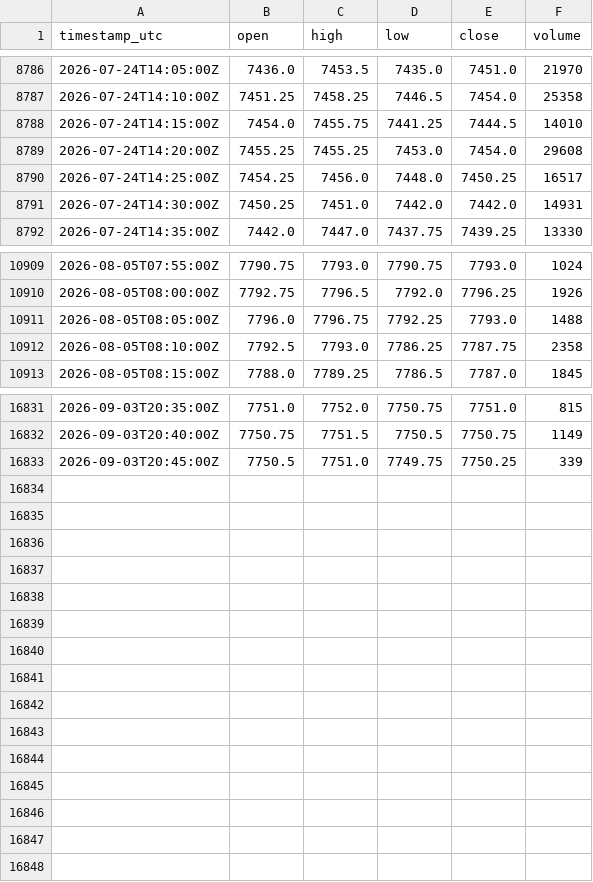
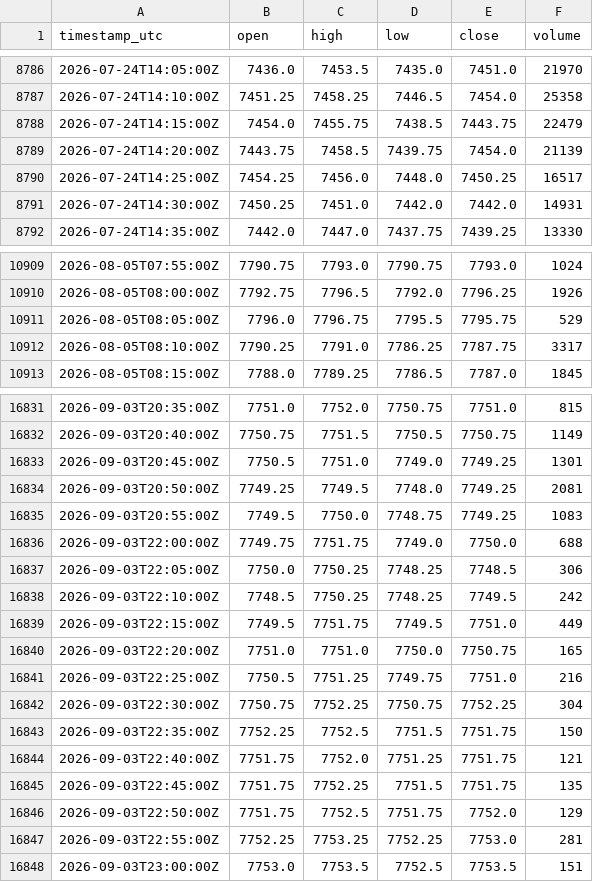
Before and after one commit to cjosh4toyotas-stack/silver-bullet-backtest, a CSV file: data/markets/ES.csv, drawn as a sheet; only a part is shown, gaps mark what is left out; the diff covers the shown part only.

```diff
--- a/data/markets/ES.csv
+++ b/data/markets/ES.csv
@@ -8787,4 +8787,4 @@ timestamp_utc,open,high,low,close,volume
 2026-07-24T14:10:00Z,7451.25,7458.25,7446.5,7454.0,25358
-2026-07-24T14:15:00Z,7454.0,7455.75,7441.25,7444.5,14010
-2026-07-24T14:20:00Z,7455.25,7455.25,7453.0,7454.0,29608
+2026-07-24T14:15:00Z,7454.0,7455.75,7438.5,7443.75,22479
+2026-07-24T14:20:00Z,7443.75,7458.5,7439.75,7454.0,21139
 2026-07-24T14:25:00Z,7454.25,7456.0,7448.0,7450.25,16517
@@ -10910,4 +10910,4 @@ timestamp_utc,open,high,low,close,volume
 2026-08-05T08:00:00Z,7792.75,7796.5,7792.0,7796.25,1926
-2026-08-05T08:05:00Z,7796.0,7796.75,7792.25,7793.0,1488
-2026-08-05T08:10:00Z,7792.5,7793.0,7786.25,7787.75,2358
+2026-08-05T08:05:00Z,7796.0,7796.75,7795.5,7795.75,529
+2026-08-05T08:10:00Z,7790.25,7791.0,7786.25,7787.75,3317
 2026-08-05T08:15:00Z,7788.0,7789.25,7786.5,7787.0,1845
@@ -16832,2 +16832,17 @@ timestamp_utc,open,high,low,close,volume
 2026-09-03T20:40:00Z,7750.75,7751.5,7750.5,7750.75,1149
-2026-09-03T20:45:00Z,7750.5,7751.0,7749.75,7750.25,339
+2026-09-03T20:45:00Z,7750.5,7751.0,7749.0,7749.25,1301
+2026-09-03T20:50:00Z,7749.25,7749.5,7748.0,7749.25,2081
+2026-09-03T20:55:00Z,7749.5,7750.0,7748.75,7749.25,1083
+2026-09-03T22:00:00Z,7749.75,7751.75,7749.0,7750.0,688
+2026-09-03T22:05:00Z,7750.0,7750.25,7748.25,7748.5,306
+2026-09-03T22:10:00Z,7748.5,7750.25,7748.25,7749.5,242
+2026-09-03T22:15:00Z,7749.5,7751.75,7749.5,7751.0,449
+2026-09-03T22:20:00Z,7751.0,7751.0,7750.0,7750.75,165
+2026-09-03T22:25:00Z,7750.5,7751.25,7749.75,7751.0,216
+2026-09-03T22:30:00Z,7750.75,7752.25,7750.75,7752.25,304
+2026-09-03T22:35:00Z,7752.25,7752.5,7751.5,7751.75,150
+2026-09-03T22:40:00Z,7751.75,7752.0,7751.25,7751.75,121
+2026-09-03T22:45:00Z,7751.75,7752.25,7751.5,7751.75,135
+2026-09-03T22:50:00Z,7751.75,7752.5,7751.75,7752.0,129
+2026-09-03T22:55:00Z,7752.25,7753.25,7752.25,7753.0,281
+2026-09-03T23:00:00Z,7753.0,7753.5,7752.5,7753.5,151
```
Also changed, not shown: 56 edited cells elsewhere in this file, data/NQF-continuous.csv, data/markets/CL.csv, 5 other files.
